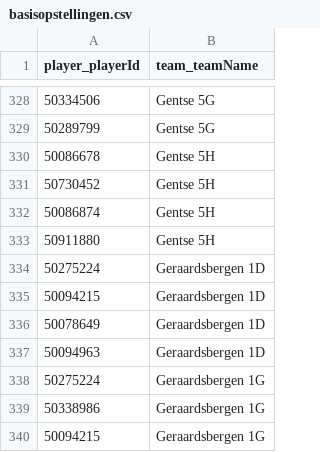
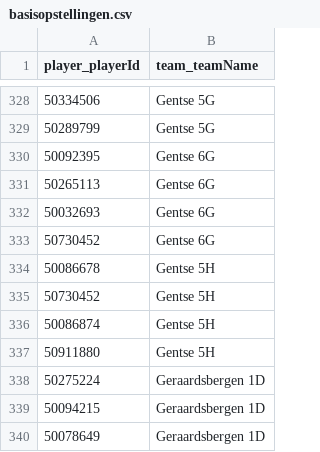
Before and after one commit to Badminton-PBO/lion-freaky, a CSV file: lf_front/data/fixed/2023-2024/basisopstellingen.csv, drawn as a sheet; only a part is shown, gaps mark what is left out; the shorter side is filled out with more unchanged rows.

Commit message:
Add missing basisopstelling Gentse 6G

```diff
--- a/lf_front/data/fixed/2023-2024/basisopstellingen.csv
+++ b/lf_front/data/fixed/2023-2024/basisopstellingen.csv
@@ -329,2 +329,6 @@ player_playerId,team_teamName
 50289799,Gentse 5G
+50092395,Gentse 6G
+50265113,Gentse 6G
+50032693,Gentse 6G
+50730452,Gentse 6G
 50086678,Gentse 5H
```
